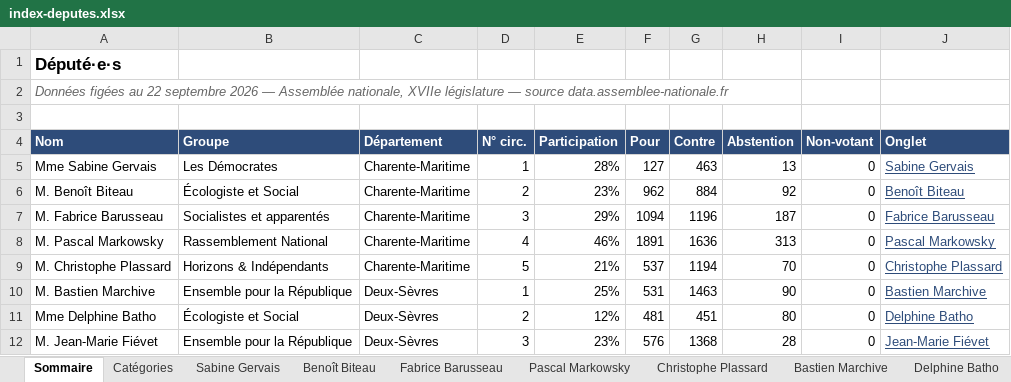
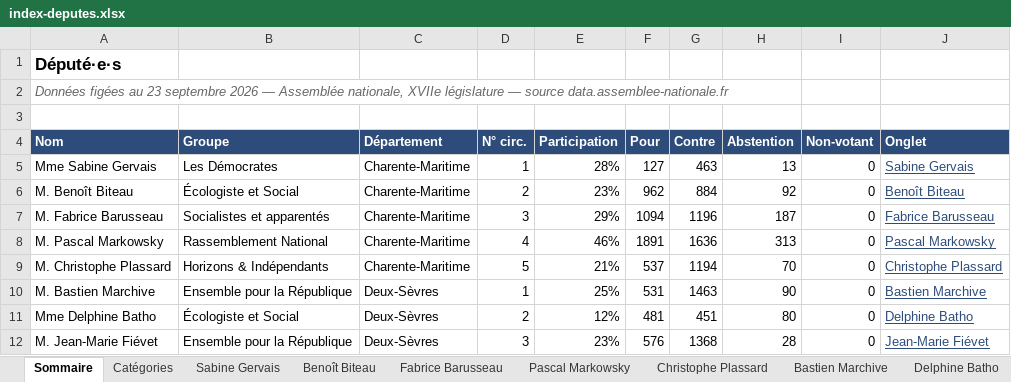
Before and after one commit to Biguhuh/votes_parlementaires, an Excel workbook: docs/index-deputes.xlsx, sheet Sommaire, drawn as a sheet; values as stored, in another font and other column widths than the file's, no borders; table styles not drawn; the diff names each change by its address in the sheet, - before the commit and + after, or states it on an @@ line.

```diff
--- a/docs/index-deputes.xlsx (sheet Sommaire)
+++ b/docs/index-deputes.xlsx (sheet Sommaire)
-A2 (Nom): …figées au 22 septembre 2026…
+A2 (Nom): …figées au 23 septembre 2026…
```
Also changed, not shown: docs/index-senateurs.xlsx, 1 other file.
